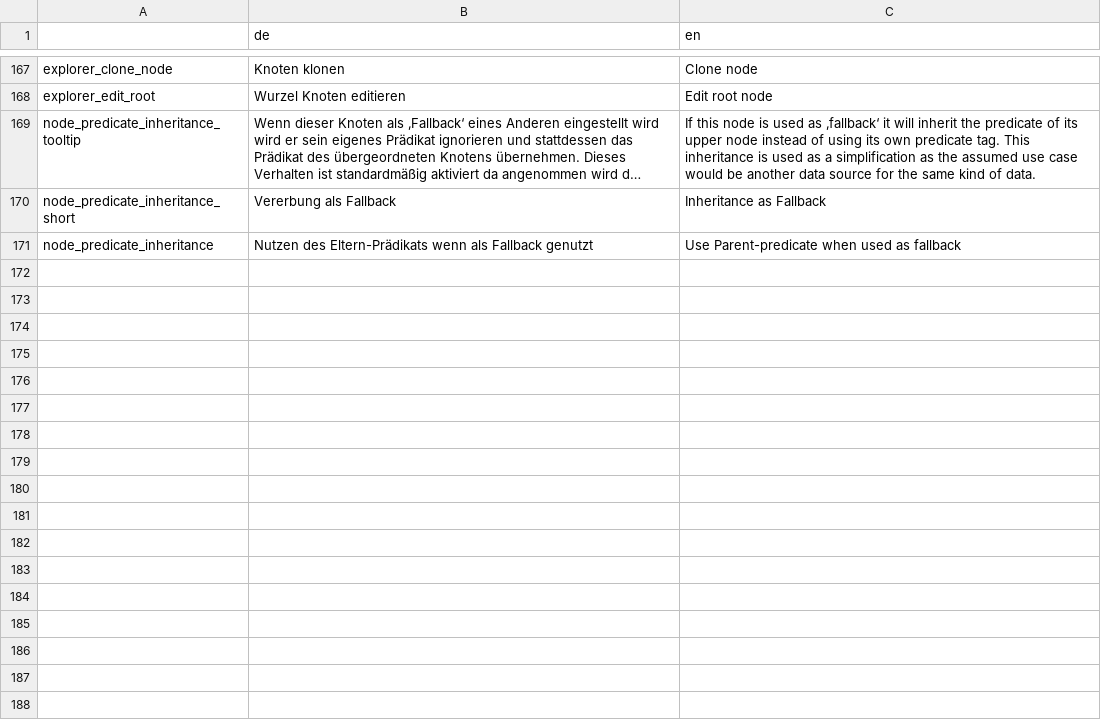
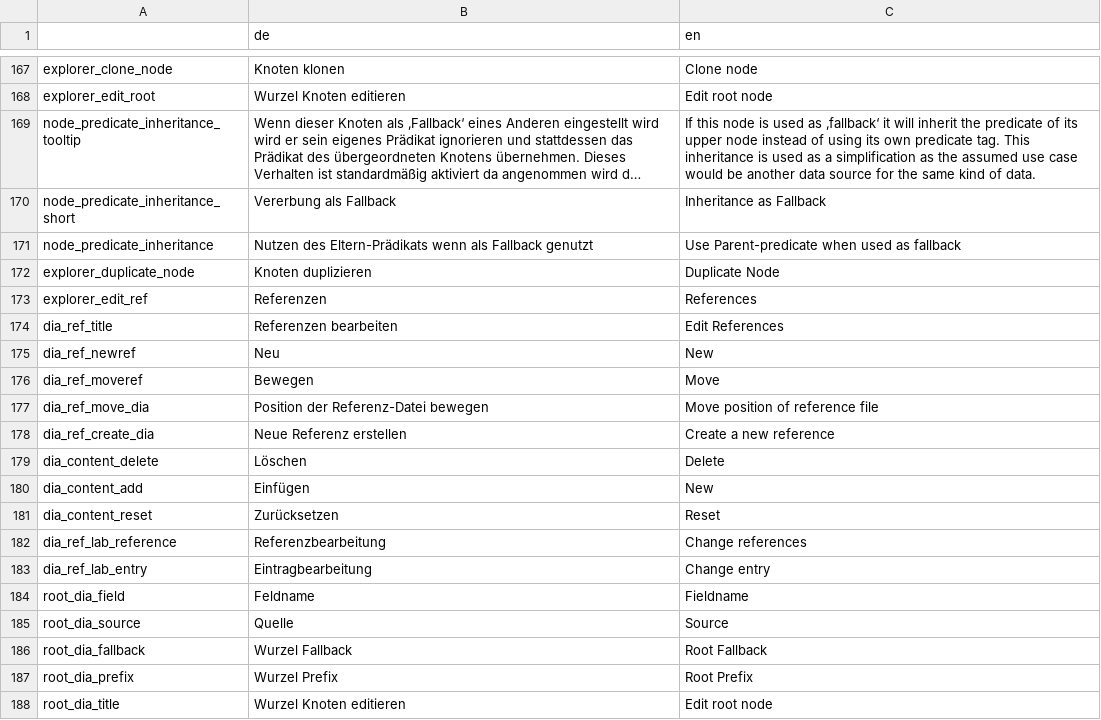
Before and after one commit to jpkanter/Spcht, a CSV file: Spcht/Gui/GuiLanguages.csv, drawn as a sheet; only a part is shown, gaps mark what is left out; long unchanged cells end in …; the diff names each change by its address in the sheet, - before the commit and + after, or states it on an @@ line.

Commit message:
refs #20399 [lod] added reference edit dialogue, should be pretty robust by now...still needs procedures to use change log and all the things to make it work

```diff
--- a/Spcht/Gui/GuiLanguages.csv
+++ b/Spcht/Gui/GuiLanguages.csv
+row 172: explorer_duplicate_node | Knoten duplizieren | Duplicate Node
+row 173: explorer_edit_ref | Referenzen | References
+row 174: dia_ref_title | Referenzen bearbeiten | Edit References
+row 175: dia_ref_newref | Neu | New
+row 176: dia_ref_moveref | Bewegen | Move
+row 177: dia_ref_move_dia | Position der Referenz-Datei bewegen | Move position of reference file
+row 178: dia_ref_create_dia | Neue Referenz erstellen | Create a new reference
+row 179: dia_content_delete | Löschen | Delete
+row 180: dia_content_add | Einfügen | New
+row 181: dia_content_reset | Zurücksetzen | Reset
+row 182: dia_ref_lab_reference | Referenzbearbeitung | Change references
+row 183: dia_ref_lab_entry | Eintragbearbeitung | Change entry
+row 184: root_dia_field | Feldname | Fieldname
+row 185: root_dia_source | Quelle | Source
+row 186: root_dia_fallback | Wurzel Fallback | Root Fallback
+row 187: root_dia_prefix | Wurzel Prefix | Root Prefix
+row 188: root_dia_title | Wurzel Knoten editieren | Edit root node
```
Also changed, not shown: 4 other files.
